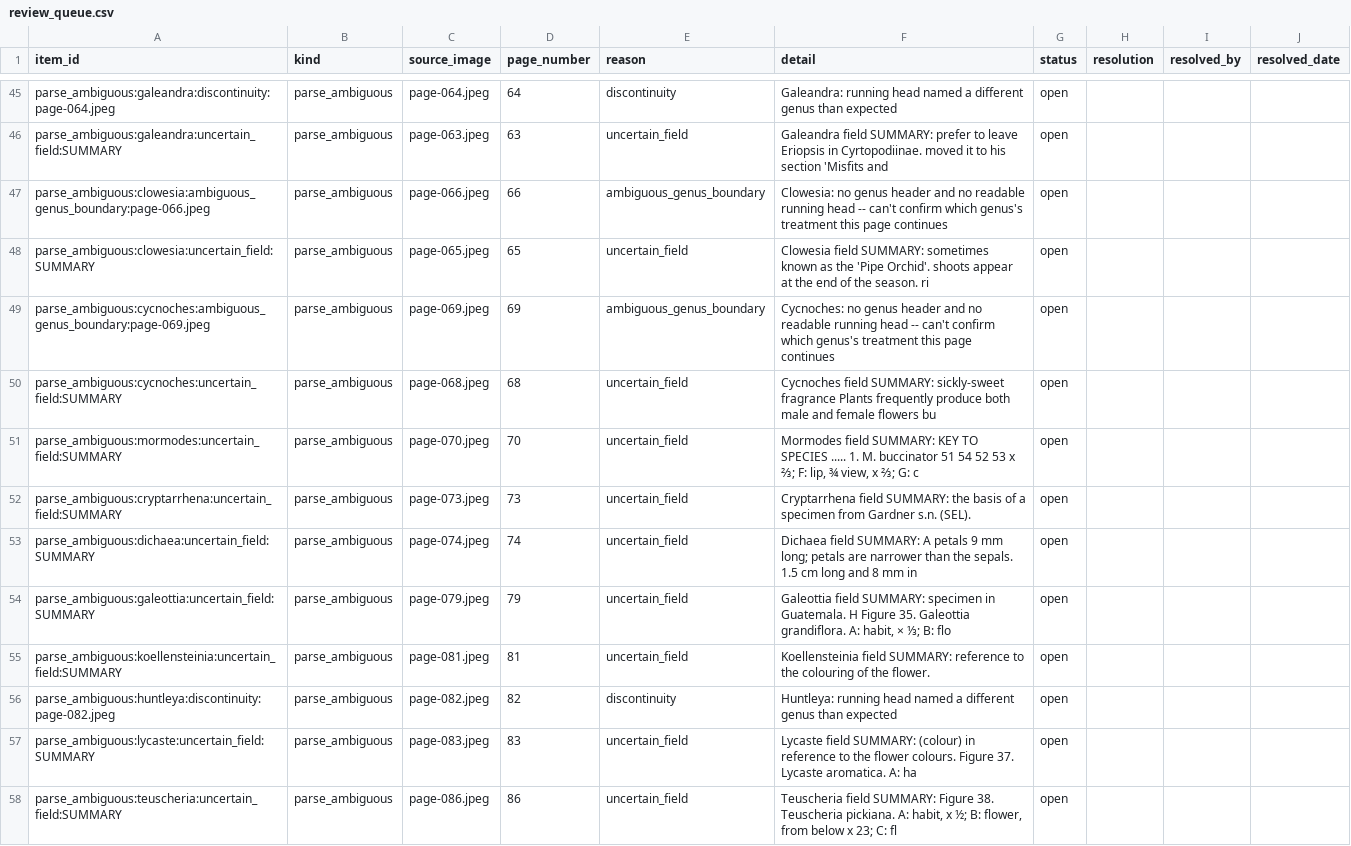
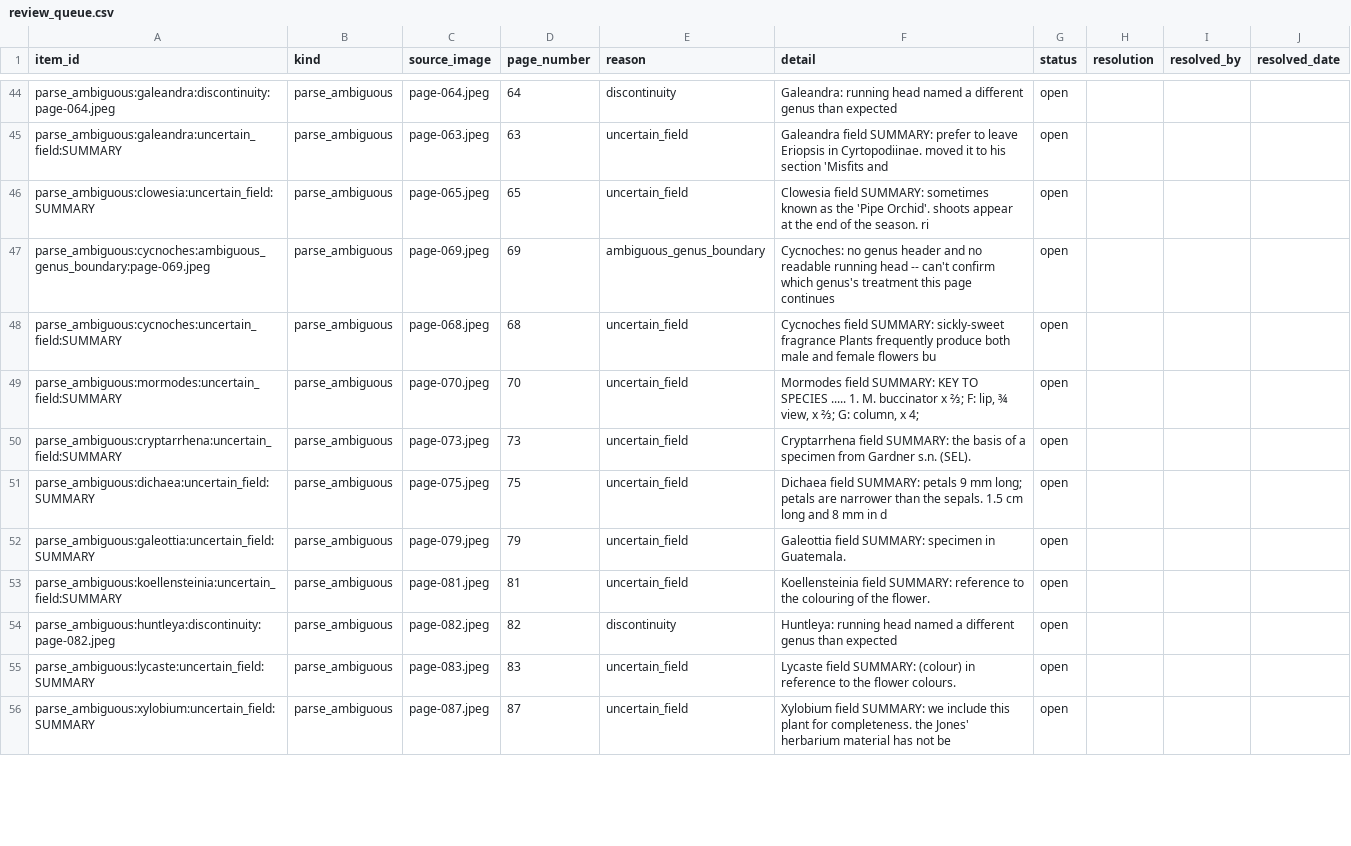
Before and after one commit to selby-botany/belize-orchid-genera-key, a CSV file: prototype-03/manifest/review_queue.csv, drawn as a sheet; only a part is shown, gaps mark what is left out; the shorter side is filled out with more unchanged rows; the diff covers the shown part only.

```diff
--- a/prototype-03/manifest/review_queue.csv
+++ b/prototype-03/manifest/review_queue.csv
@@ -46,3 +45,2 @@ parse_ambiguous:galeandra:discontinuity:page-064.jpeg,parse_ambiguous,page-064.j
 parse_ambiguous:galeandra:uncertain_field:SUMMARY,parse_ambiguous,page-063.jpeg,63,uncertain_field,Galeandra field SUMMARY: prefer to leave Eriopsis in Cyrtopodiinae. moved it to his section 'Misfits and ,open,,,
-parse_ambiguous:clowesia:ambiguous_genus_boundary:page-066.jpeg,parse_ambiguous,page-066.jpeg,66,ambiguous_genus_boundary,Clowesia: no genus header and no readable running head -- can't confirm which genus's treatment this page continues,open,,,
 parse_ambiguous:clowesia:uncertain_field:SUMMARY,parse_ambiguous,page-065.jpeg,65,uncertain_field,Clowesia field SUMMARY: sometimes known as the 'Pipe Orchid'. shoots appear at the end of the season. ri,open,,,
@@ -50,9 +48,8 @@ parse_ambiguous:cycnoches:ambiguous_genus_boundary:page-069.jpeg,parse_ambiguous
 parse_ambiguous:cycnoches:uncertain_field:SUMMARY,parse_ambiguous,page-068.jpeg,68,uncertain_field,Cycnoches field SUMMARY: sickly-sweet fragrance Plants frequently produce both male and female flowers bu,open,,,
-parse_ambiguous:mormodes:uncertain_field:SUMMARY,parse_ambiguous,page-070.jpeg,70,uncertain_field,"Mormodes field SUMMARY: KEY TO SPECIES ..... 1. M. buccinator 51 54 52 53 x ⅔; F: lip, ¾ view, x ⅔; G: c",open,,,
+parse_ambiguous:mormodes:uncertain_field:SUMMARY,parse_ambiguous,page-070.jpeg,70,uncertain_field,"Mormodes field SUMMARY: KEY TO SPECIES ..... 1. M. buccinator x ⅔; F: lip, ¾ view, x ⅔; G: column, x 4; ",open,,,
 parse_ambiguous:cryptarrhena:uncertain_field:SUMMARY,parse_ambiguous,page-073.jpeg,73,uncertain_field,Cryptarrhena field SUMMARY: the basis of a specimen from Gardner s.n. (SEL).,open,,,
-parse_ambiguous:dichaea:uncertain_field:SUMMARY,parse_ambiguous,page-074.jpeg,74,uncertain_field,Dichaea field SUMMARY: A petals 9 mm long; petals are narrower than the sepals. 1.5 cm long and 8 mm in,open,,,
-parse_ambiguous:galeottia:uncertain_field:SUMMARY,parse_ambiguous,page-079.jpeg,79,uncertain_field,"Galeottia field SUMMARY: specimen in Guatemala. H Figure 35. Galeottia grandiflora. A: habit, × ⅓; B: flo",open,,,
+parse_ambiguous:dichaea:uncertain_field:SUMMARY,parse_ambiguous,page-075.jpeg,75,uncertain_field,Dichaea field SUMMARY: petals 9 mm long; petals are narrower than the sepals. 1.5 cm long and 8 mm in d,open,,,
+parse_ambiguous:galeottia:uncertain_field:SUMMARY,parse_ambiguous,page-079.jpeg,79,uncertain_field,Galeottia field SUMMARY: specimen in Guatemala.,open,,,
 parse_ambiguous:koellensteinia:uncertain_field:SUMMARY,parse_ambiguous,page-081.jpeg,81,uncertain_field,Koellensteinia field SUMMARY: reference to the colouring of the flower.,open,,,
 parse_ambiguous:huntleya:discontinuity:page-082.jpeg,parse_ambiguous,page-082.jpeg,82,discontinuity,Huntleya: running head named a different genus than expected,open,,,
-parse_ambiguous:lycaste:uncertain_field:SUMMARY,parse_ambiguous,page-083.jpeg,83,uncertain_field,Lycaste field SUMMARY: (colour) in reference to the flower colours. Figure 37. Lycaste aromatica. A: ha,open,,,
-parse_ambiguous:teuscheria:uncertain_field:SUMMARY,parse_ambiguous,page-086.jpeg,86,uncertain_field,"Teuscheria field SUMMARY: Figure 38. Teuscheria pickiana. A: habit, x ½; B: flower, from below x 23; C: fl",open,,,
+parse_ambiguous:lycaste:uncertain_field:SUMMARY,parse_ambiguous,page-083.jpeg,83,uncertain_field,Lycaste field SUMMARY: (colour) in reference to the flower colours.,open,,,
```
Also changed, not shown: 11 removed rows and 15 edited cells elsewhere in this file, 2 other files.
